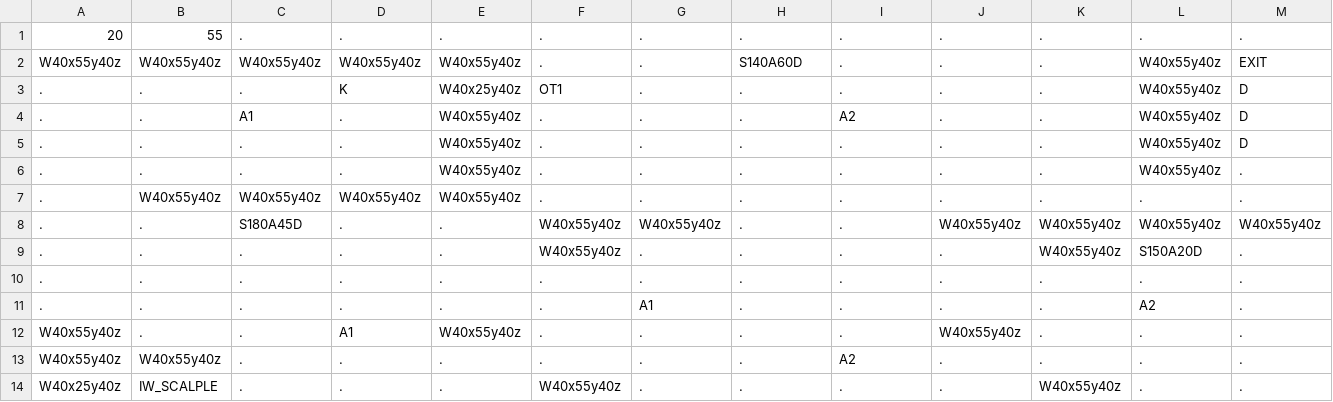
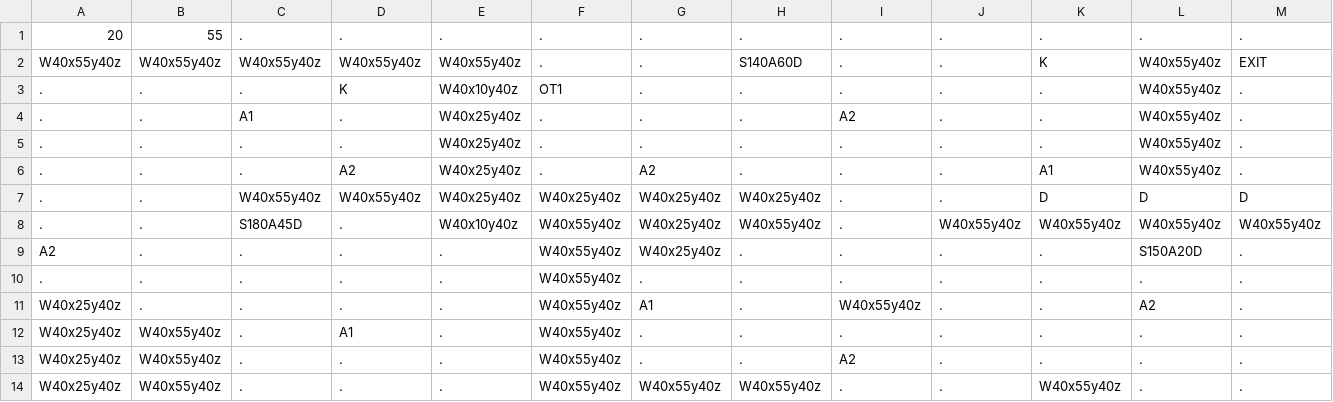
Before and after one commit to Auranapse/Studio-Project-3---Potato-Locomotive, a CSV file: Life/GameData/Maps/2.csv, drawn as a sheet; only a part is shown; the diff covers the shown part only.

```diff
--- a/Life/GameData/Maps/2.csv
+++ b/Life/GameData/Maps/2.csv
@@ -1,14 +1,14 @@
 20,55,.,.,.,.,.,.,.,.,.,.,.
-W40x55y40z,W40x55y40z,W40x55y40z,W40x55y40z,W40x55y40z,.,.,S140A60D,.,.,.,W40x55y40z,EXIT
-.,.,.,K,W40x25y40z,OT1,.,.,.,.,.,W40x55y40z,D
-.,.,A1,.,W40x55y40z,.,.,.,A2,.,.,W40x55y40z,D
-.,.,.,.,W40x55y40z,.,.,.,.,.,.,W40x55y40z,D
-.,.,.,.,W40x55y40z,.,.,.,.,.,.,W40x55y40z,.
-.,W40x55y40z,W40x55y40z,W40x55y40z,W40x55y40z,.,.,.,.,.,.,.,.
-.,.,S180A45D,.,.,W40x55y40z,W40x55y40z,.,.,W40x55y40z,W40x55y40z,W40x55y40z,W40x55y40z
-.,.,.,.,.,W40x55y40z,.,.,.,.,W40x55y40z,S150A20D,.
-.,.,.,.,.,.,.,.,.,.,.,.,.
-.,.,.,.,.,.,A1,.,.,.,.,A2,.
-W40x55y40z,.,.,A1,W40x55y40z,.,.,.,.,W40x55y40z,.,.,.
-W40x55y40z,W40x55y40z,.,.,.,.,.,.,A2,.,.,.,.
-W40x25y40z,IW_SCALPLE,.,.,.,W40x55y40z,.,.,.,.,W40x55y40z,.,.
+W40x55y40z,W40x55y40z,W40x55y40z,W40x55y40z,W40x55y40z,.,.,S140A60D,.,.,K,W40x55y40z,EXIT
+.,.,.,K,W40x10y40z,OT1,.,.,.,.,.,W40x55y40z,.
+.,.,A1,.,W40x25y40z,.,.,.,A2,.,.,W40x55y40z,.
+.,.,.,.,W40x25y40z,.,.,.,.,.,.,W40x55y40z,.
+.,.,.,A2,W40x25y40z,.,A2,.,.,.,A1,W40x55y40z,.
+.,.,W40x55y40z,W40x55y40z,W40x25y40z,W40x25y40z,W40x25y40z,W40x25y40z,.,.,D,D,D
+.,.,S180A45D,.,W40x10y40z,W40x55y40z,W40x25y40z,W40x55y40z,.,W40x55y40z,W40x55y40z,W40x55y40z,W40x55y40z
+A2,.,.,.,.,W40x55y40z,W40x25y40z,.,.,.,.,S150A20D,.
+.,.,.,.,.,W40x55y40z,.,.,.,.,.,.,.
+W40x25y40z,.,.,.,.,W40x55y40z,A1,.,W40x55y40z,.,.,A2,.
+W40x25y40z,W40x55y40z,.,A1,.,W40x55y40z,.,.,.,.,.,.,.
+W40x25y40z,W40x55y40z,.,.,.,W40x55y40z,.,.,A2,.,.,.,.
+W40x25y40z,W40x55y40z,.,.,.,W40x55y40z,W40x55y40z,W40x55y40z,.,.,W40x55y40z,.,.
```
Also changed, not shown: 18 edited cells elsewhere in this file, Life/GameData/Maps/3.csv.
